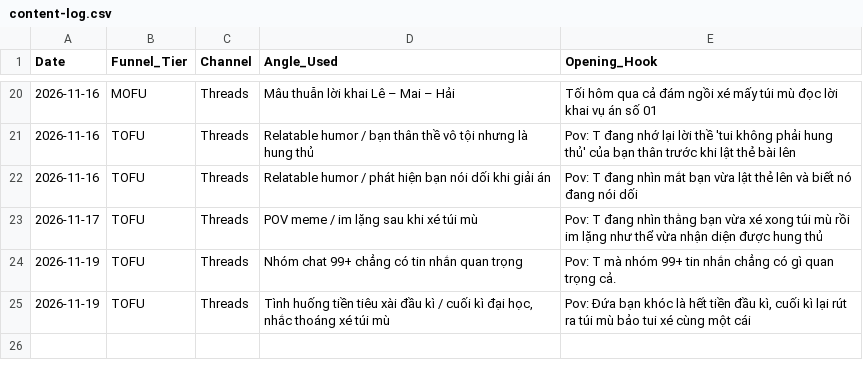
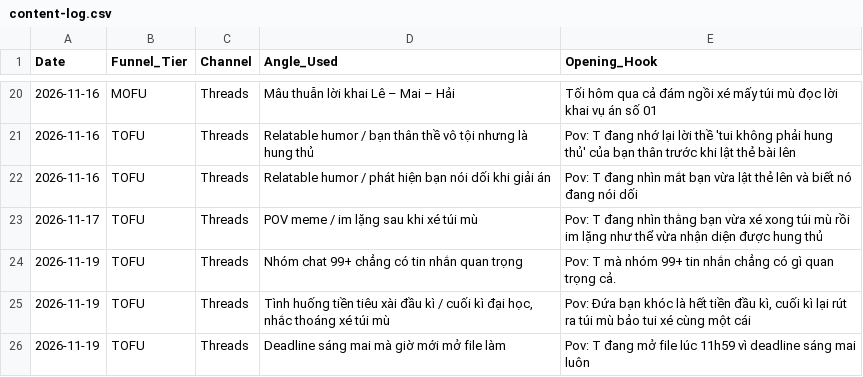
Before and after one commit to ntminh-626/MANHMOI-MARKETING-AI_AGENT, a CSV file: content-log.csv, drawn as a sheet; only a part is shown, gaps mark what is left out; the diff names each change by its address in the sheet, - before the commit and + after, or states it on an @@ line.

```diff
--- a/content-log.csv
+++ b/content-log.csv
+row 26: 2026-11-19 | TOFU | Threads | Deadline sáng mai mà giờ mới mở file làm | Pov: T đang mở file lúc 11h59 vì deadline sáng mai luôn
```
Also changed, not shown: 3 other files.
